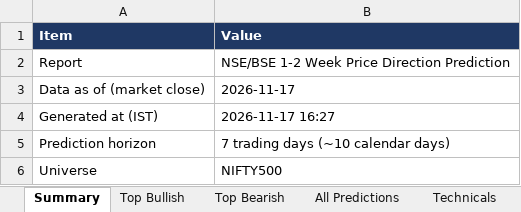
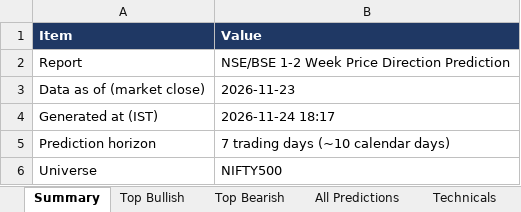
Before and after one commit to Ishan2506/MarketAgent, an Excel workbook: reports/Latest_Market_Prediction.xlsx, sheet Summary, drawn as a sheet; only a part is shown; values as stored, in another font and other column widths than the file's, no borders; the diff covers the shown part only; the diff names each change by its address in the sheet, - before the commit and + after, or states it on an @@ line.

```diff
--- a/reports/Latest_Market_Prediction.xlsx (sheet Summary)
+++ b/reports/Latest_Market_Prediction.xlsx (sheet Summary)
-B3 (Value): 2026-11-17
+B3 (Value): 2026-11-23
-B4 (Value): 2026-11-17 16:27
+B4 (Value): 2026-11-24 18:17
```
Also changed, not shown: 21 edited cells elsewhere in this sheet, sheet Technicals, sheet All Predictions, sheet Past Calls Checked, sheet Top Bullish, sheet Top Bearish, sheet Fundamentals, 3 more sheets, 3 other files.
